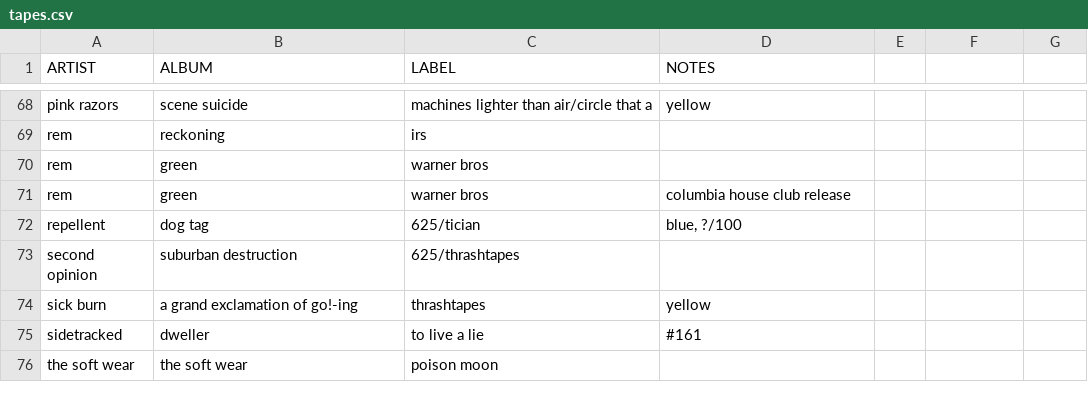
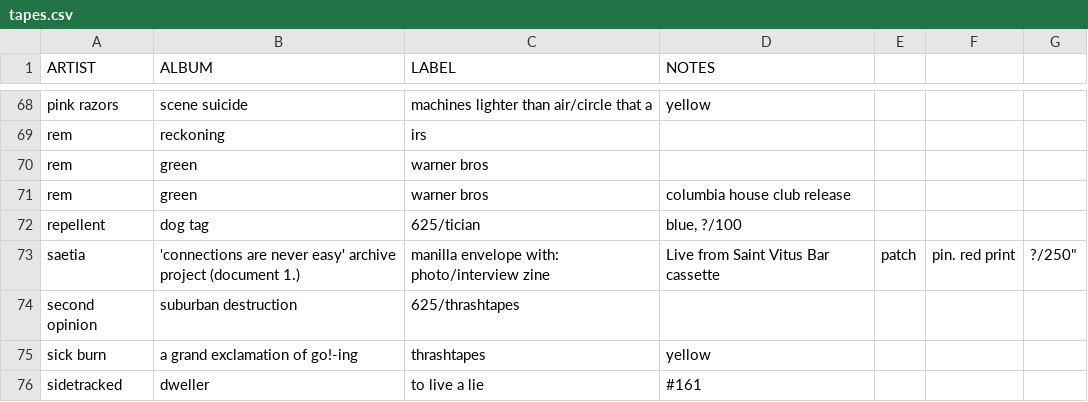
Before and after one commit to okjjj/tradelist, a CSV file: tapes.csv, drawn as a sheet; only a part is shown, gaps mark what is left out; the shorter side is filled out with more unchanged rows; the diff names each change by its address in the sheet, - before the commit and + after, or states it on an @@ line.

Commit message:
things are never easy

```diff
--- a/tapes.csv
+++ b/tapes.csv
+row 73: saetia | 'connections are never easy' archive project (document 1.) | manilla envelope with: photo/interview zine | Live from Saint Vitus Bar cassette | patch | pin. red print | ?/250"
```
Also changed, not shown: 12.csv, 12_other.csv, 1 other file.
